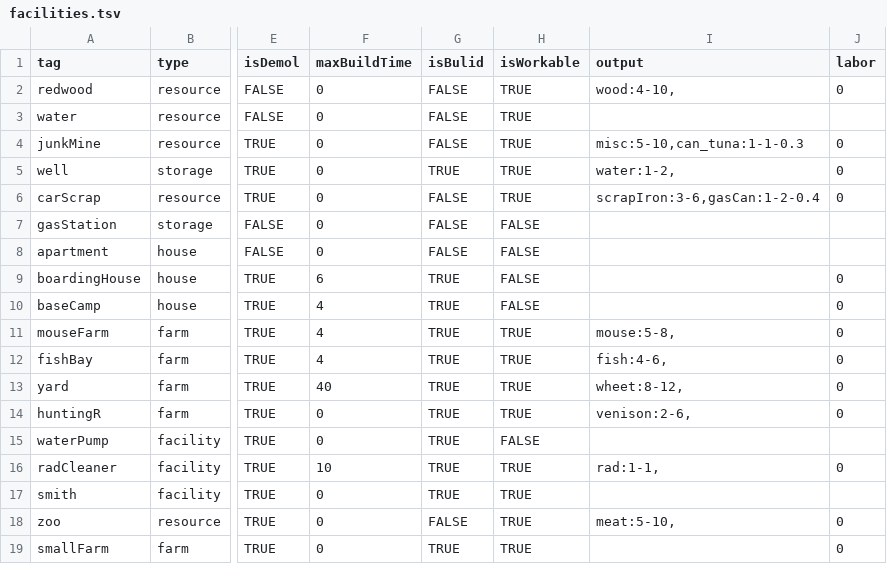
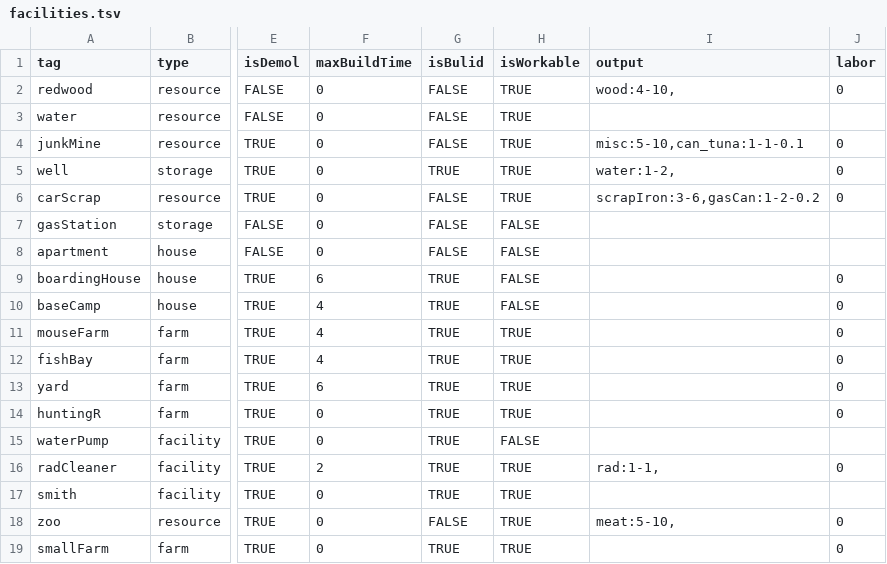
Before and after one commit to BlackLibraryDev/web-project-RTS, a TSV file: assets/data/facilities.tsv, drawn as a sheet; only a part is shown, gaps mark what is left out; the diff names each change by its address in the sheet, - before the commit and + after, or states it on an @@ line.

```diff
--- a/assets/data/facilities.tsv
+++ b/assets/data/facilities.tsv
-I4 (output): misc:5-10,can_tuna:1-1-0.3
+I4 (output): misc:5-10,can_tuna:1-1-0.1
-I6 (output): scrapIron:3-6,gasCan:1-2-0.4
+I6 (output): scrapIron:3-6,gasCan:1-2-0.2
-I11 (output): mouse:5-8,
+I11 (output): (empty)
-I12 (output): fish:4-6,
+I12 (output): (empty)
-F13 (maxBuildTime): 40
+F13 (maxBuildTime): 6
-I13 (output): wheet:8-12,
+I13 (output): (empty)
-I14 (output): venison:2-6,
+I14 (output): (empty)
-F16 (maxBuildTime): 10
+F16 (maxBuildTime): 2
```
Also changed, not shown: assets/data/items.tsv, 6 other files.
